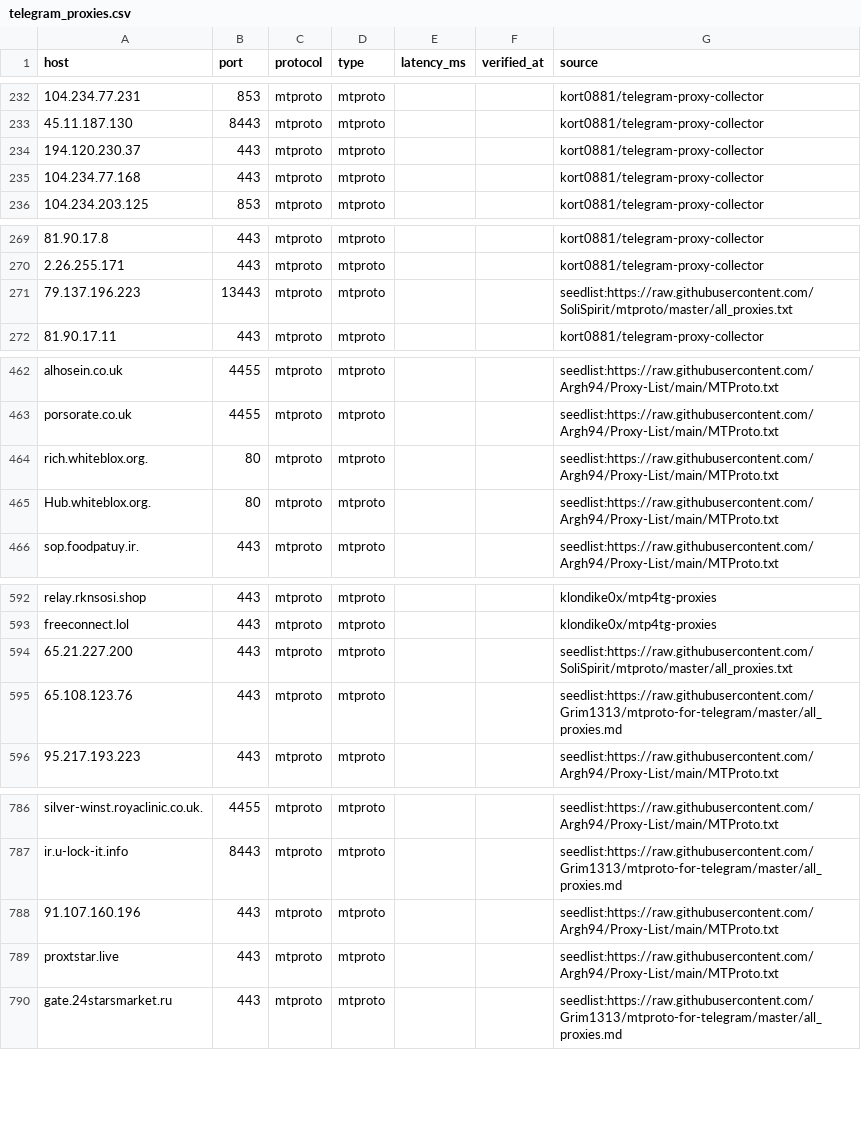
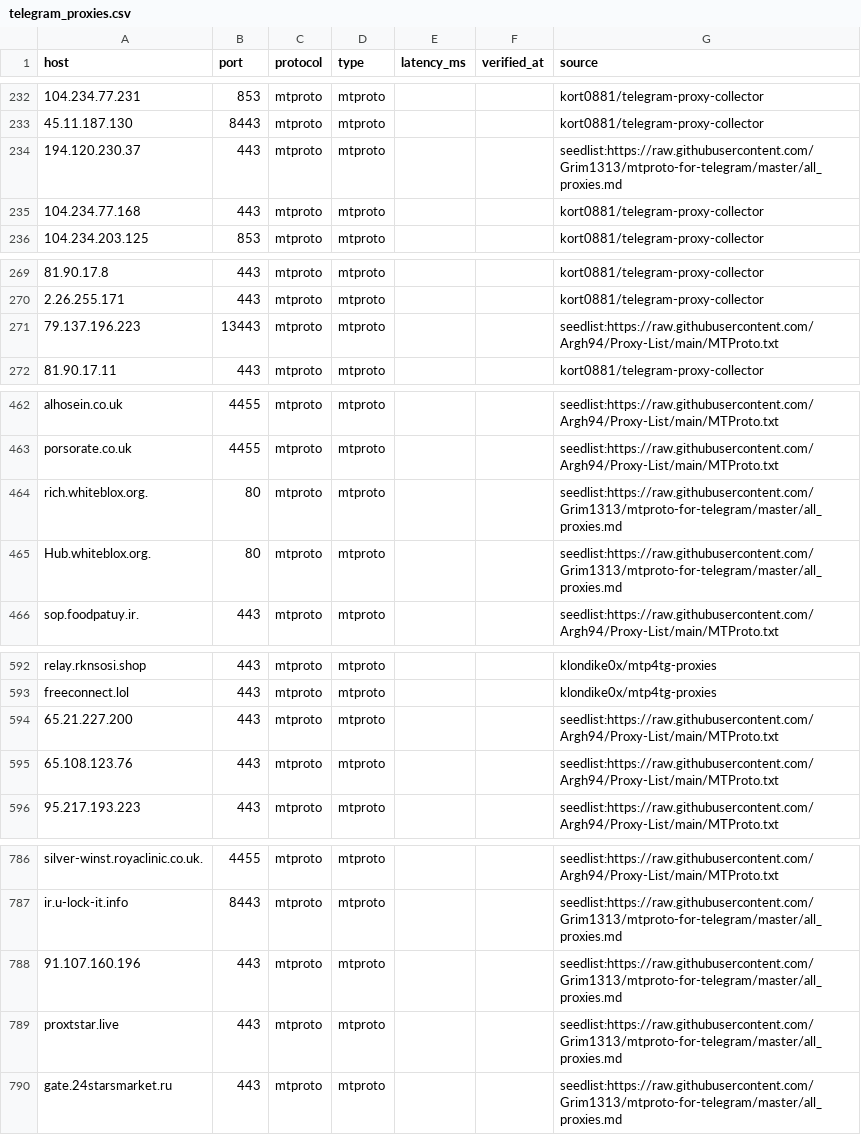
Before and after one commit to B3B3097/REMAININGCONNECTIONS, a CSV file: exports/telegram_proxies.csv, drawn as a sheet; only a part is shown, gaps mark what is left out; the diff covers the shown part only; the diff names each change by its address in the sheet, - before the commit and + after, or states it on an @@ line.

```diff
--- a/exports/telegram_proxies.csv
+++ b/exports/telegram_proxies.csv
-G234 (source): kort0881/telegram-proxy-collector
+G234 (source): seedlist:https://raw.githubusercontent.com/Grim1313/mtproto-for-telegram/master/all_proxies.md
-G271 (source): seedlist:https://raw.githubusercontent.com/SoliSpirit/mtproto/master/all_proxies.txt
+G271 (source): seedlist:https://raw.githubusercontent.com/Argh94/Proxy-List/main/MTProto.txt
-G464:G465 (source): seedlist:https://raw.githubusercontent.com/Argh94/Proxy-List/main/MTProto.txt
+G464:G465 (source): seedlist:https://raw.githubusercontent.com/Grim1313/mtproto-for-telegram/master/all_proxies.md
-G594 (source): seedlist:https://raw.githubusercontent.com/SoliSpirit/mtproto/master/all_proxies.txt
+G594 (source): seedlist:https://raw.githubusercontent.com/Argh94/Proxy-List/main/MTProto.txt
-G595 (source): seedlist:https://raw.githubusercontent.com/Grim1313/mtproto-for-telegram/master/all_proxies.md
+G595 (source): seedlist:https://raw.githubusercontent.com/Argh94/Proxy-List/main/MTProto.txt
-G788:G789 (source): seedlist:https://raw.githubusercontent.com/Argh94/Proxy-List/main/MTProto.txt
+G788:G789 (source): seedlist:https://raw.githubusercontent.com/Grim1313/mtproto-for-telegram/master/all_proxies.md
```
Also changed, not shown: 13 added rows and 14 edited cells elsewhere in this file, 4 other files.
